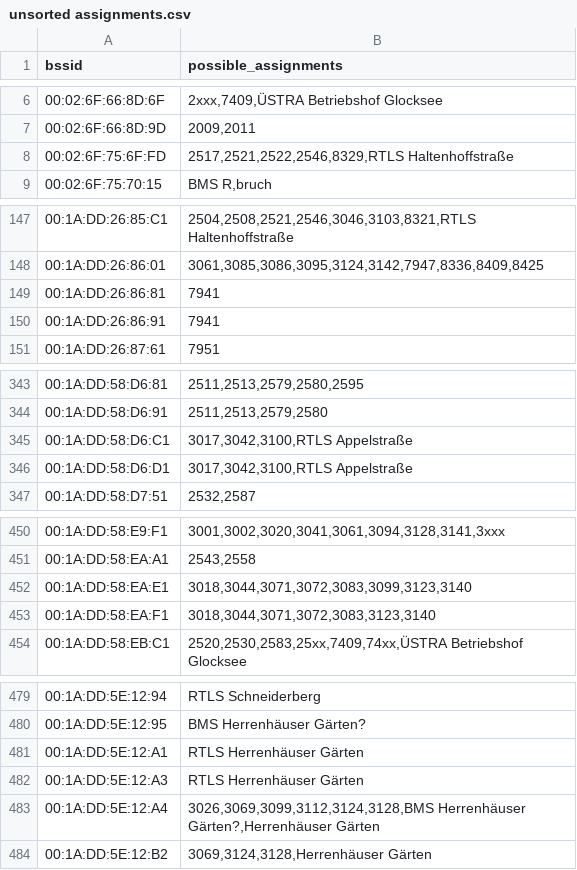
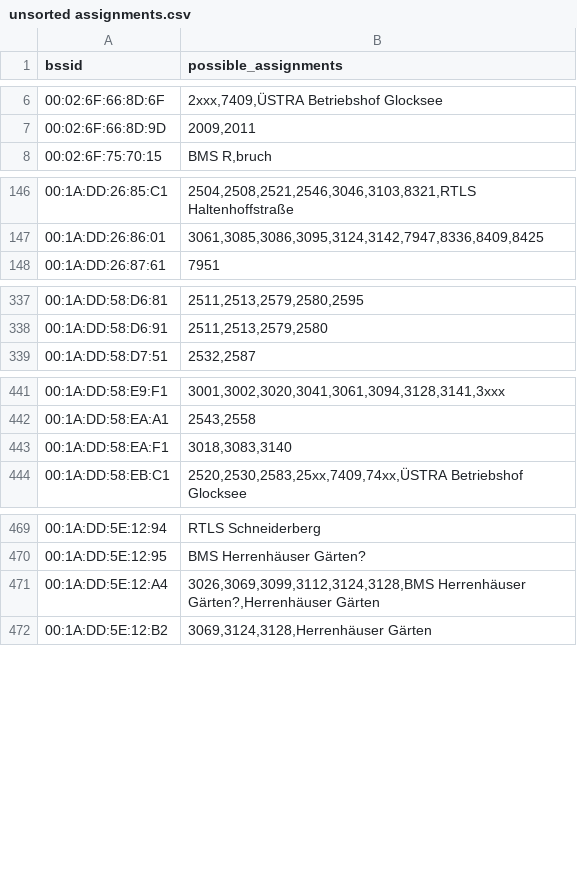
Before and after one commit to MrKrisKrisu/Public-transport-tracking-data, a CSV file: unsorted assignments.csv, drawn as a sheet; only a part is shown, gaps mark what is left out; the diff covers the shown part only.

```diff
--- a/unsorted assignments.csv
+++ b/unsorted assignments.csv
@@ -7,3 +7,2 @@ bssid,possible_assignments
 00:02:6F:66:8D:9D,"2009,2011"
-00:02:6F:75:6F:FD,"2517,2521,2522,2546,8329,RTLS Haltenhoffstraße"
 00:02:6F:75:70:15,"BMS R,bruch"
@@ -148,4 +147,2 @@ bssid,possible_assignments
 00:1A:DD:26:86:01,"3061,3085,3086,3095,3124,3142,7947,8336,8409,8425"
-00:1A:DD:26:86:81,7941
-00:1A:DD:26:86:91,7941
 00:1A:DD:26:87:61,7951
@@ -344,4 +338,2 @@ bssid,possible_assignments
 00:1A:DD:58:D6:91,"2511,2513,2579,2580"
-00:1A:DD:58:D6:C1,"3017,3042,3100,RTLS Appelstraße"
-00:1A:DD:58:D6:D1,"3017,3042,3100,RTLS Appelstraße"
 00:1A:DD:58:D7:51,"2532,2587"
@@ -451,4 +442,3 @@ bssid,possible_assignments
 00:1A:DD:58:EA:A1,"2543,2558"
-00:1A:DD:58:EA:E1,"3018,3044,3071,3072,3083,3099,3123,3140"
-00:1A:DD:58:EA:F1,"3018,3044,3071,3072,3083,3123,3140"
+00:1A:DD:58:EA:F1,"3018,3083,3140"
 00:1A:DD:58:EB:C1,"2520,2530,2583,25xx,7409,74xx,ÜSTRA Betriebshof Glocksee"
@@ -480,4 +470,2 @@ bssid,possible_assignments
 00:1A:DD:5E:12:95,"BMS Herrenhäuser Gärten?"
-00:1A:DD:5E:12:A1,"RTLS Herrenhäuser Gärten"
-00:1A:DD:5E:12:A3,"RTLS Herrenhäuser Gärten"
 00:1A:DD:5E:12:A4,"3026,3069,3099,3112,3124,3128,BMS Herrenhäuser Gärten?,Herrenhäuser Gärten"
```
Also changed, not shown: 5 removed rows and 3 edited cells elsewhere in this file, company_1_uestra-hannover.csv, company_4_stationary.csv.
